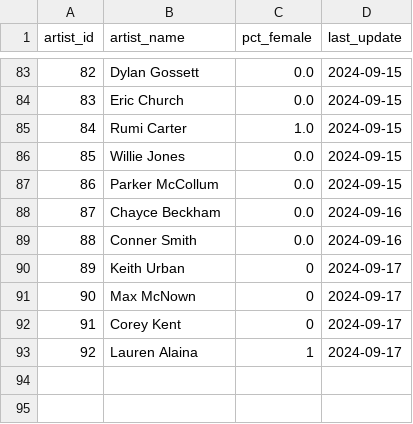
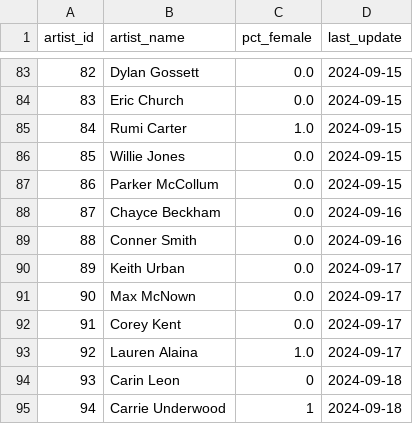
Before and after one commit to jwmanahan/billboard, a CSV file: source_data/artist.csv, drawn as a sheet; only a part is shown, gaps mark what is left out.

```diff
--- a/source_data/artist.csv
+++ b/source_data/artist.csv
@@ -89,5 +89,7 @@ artist_id,artist_name,pct_female,last_update
 88,Conner Smith,0.0,2024-09-16
-89,Keith Urban,0,2024-09-17
-90,Max McNown,0,2024-09-17
-91,Corey Kent,0,2024-09-17
-92,Lauren Alaina,1,2024-09-17
+89,Keith Urban,0.0,2024-09-17
+90,Max McNown,0.0,2024-09-17
+91,Corey Kent,0.0,2024-09-17
+92,Lauren Alaina,1.0,2024-09-17
+93,Carin Leon,0,2024-09-18
+94,Carrie Underwood,1,2024-09-18
```
Also changed, not shown: source_data/billboard_ranking.csv, source_data/song.csv, 3 other files.
